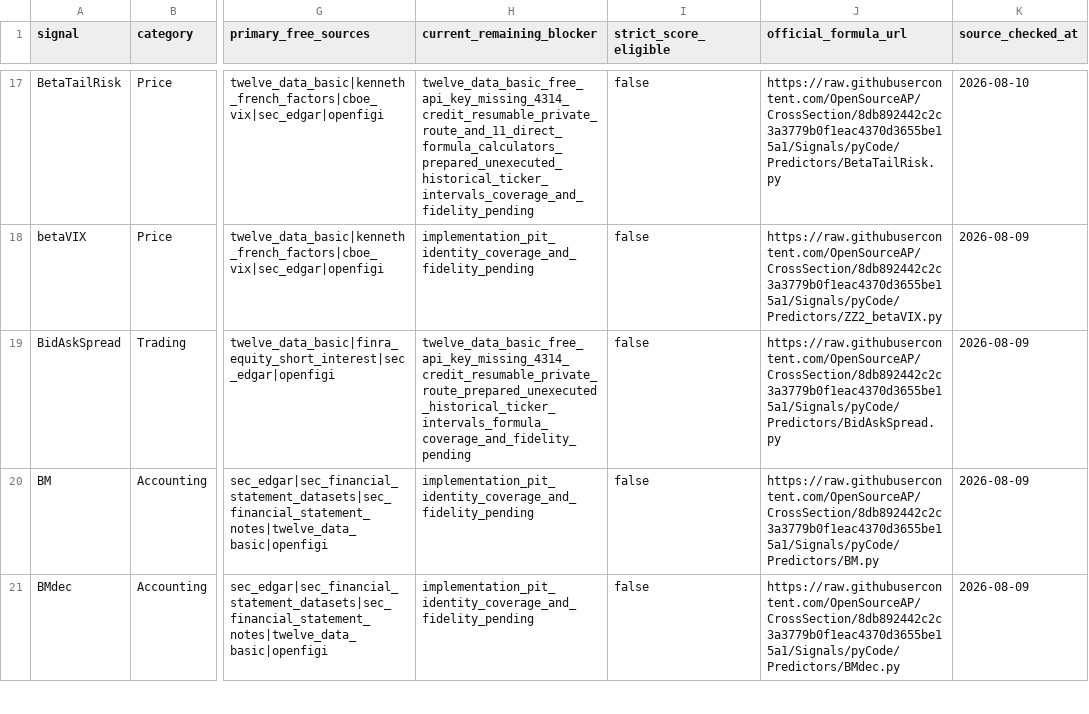
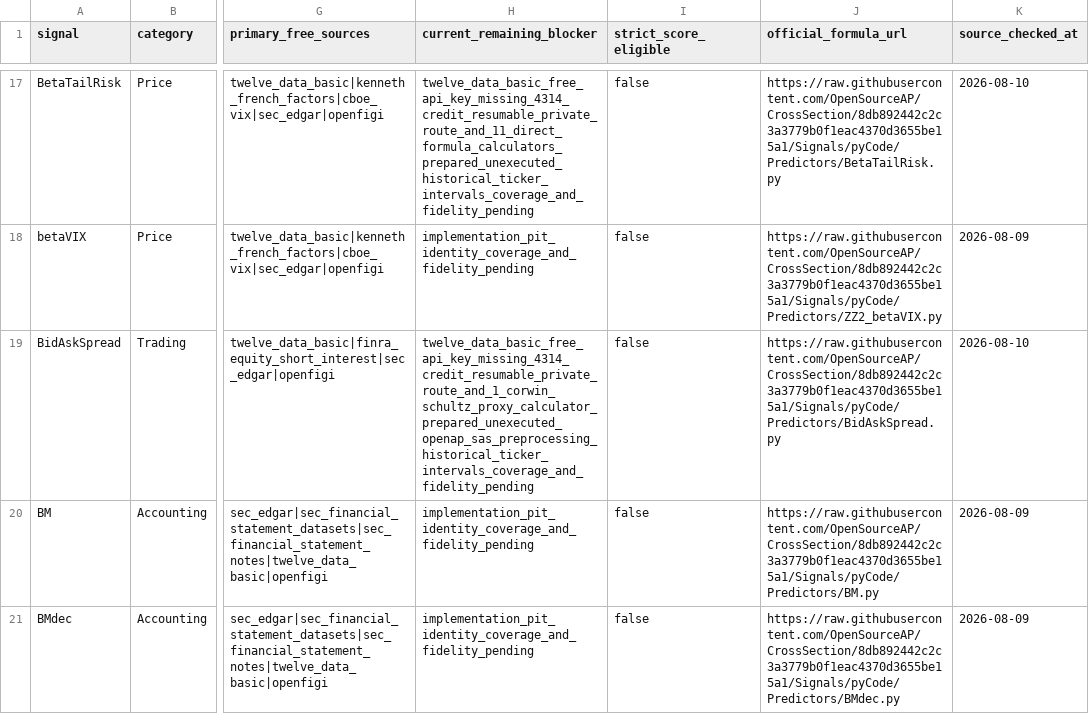
Before and after one commit to trading-optimizer-lab-org/aurora, a CSV file: docs/OPENAP_181_CURRENT_FREE_SOURCE_REAUDIT_2026-08-09.csv, drawn as a sheet; only a part is shown, gaps mark what is left out; the diff names each change by its address in the sheet, - before the commit and + after, or states it on an @@ line.

```diff
--- a/docs/OPENAP_181_CURRENT_FREE_SOURCE_REAUDIT_2026-08-09.csv
+++ b/docs/OPENAP_181_CURRENT_FREE_SOURCE_REAUDIT_2026-08-09.csv
-H19 (current_remaining_blocker): twelve_data_basic_free_api_key_missing_4314_credit_resumable_private_route_prepared_unexecuted_historical_ticker_intervals_formula_coverage_and_fidelity_pending
+H19 (current_remaining_blocker): twelve_data_basic_free_api_key_missing_4314_credit_resumable_private_route_and_1_corwin_schultz_proxy_calculator_prepared_unexecuted_openap_sas_preprocessing_historical_ticker_intervals_coverage_and_fidelity_pending
-K19 (source_checked_at): 2026-08-09
+K19 (source_checked_at): 2026-08-10
```
Also changed, not shown: 7 other files.
